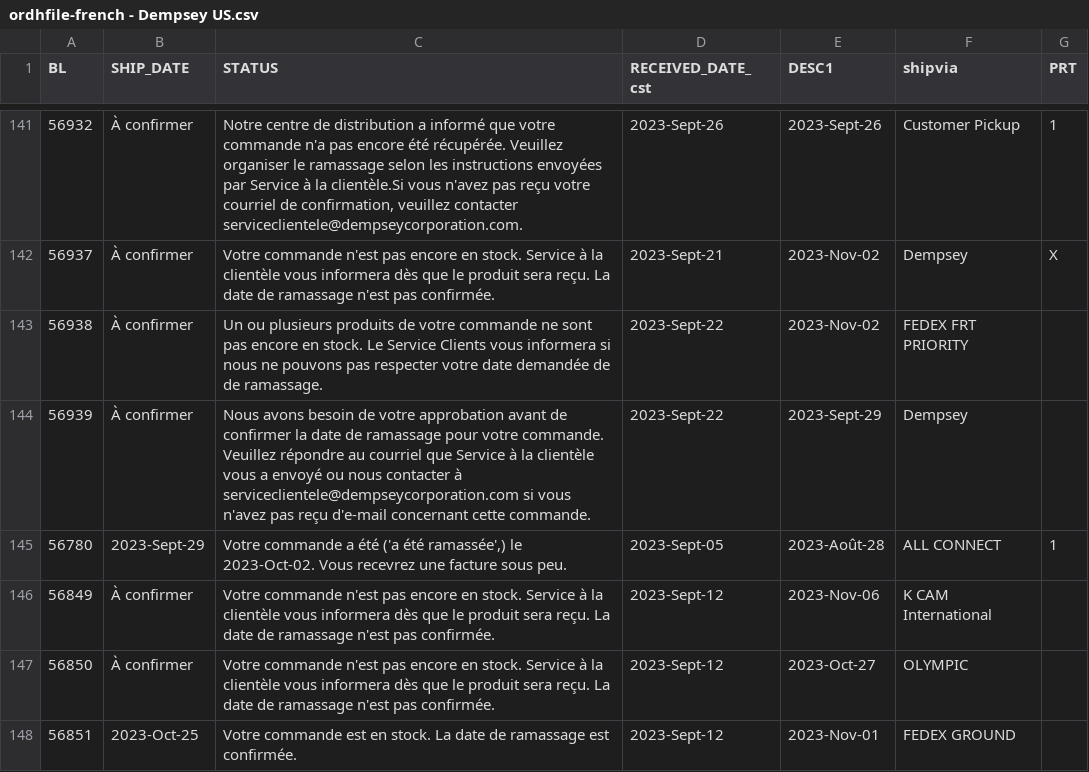
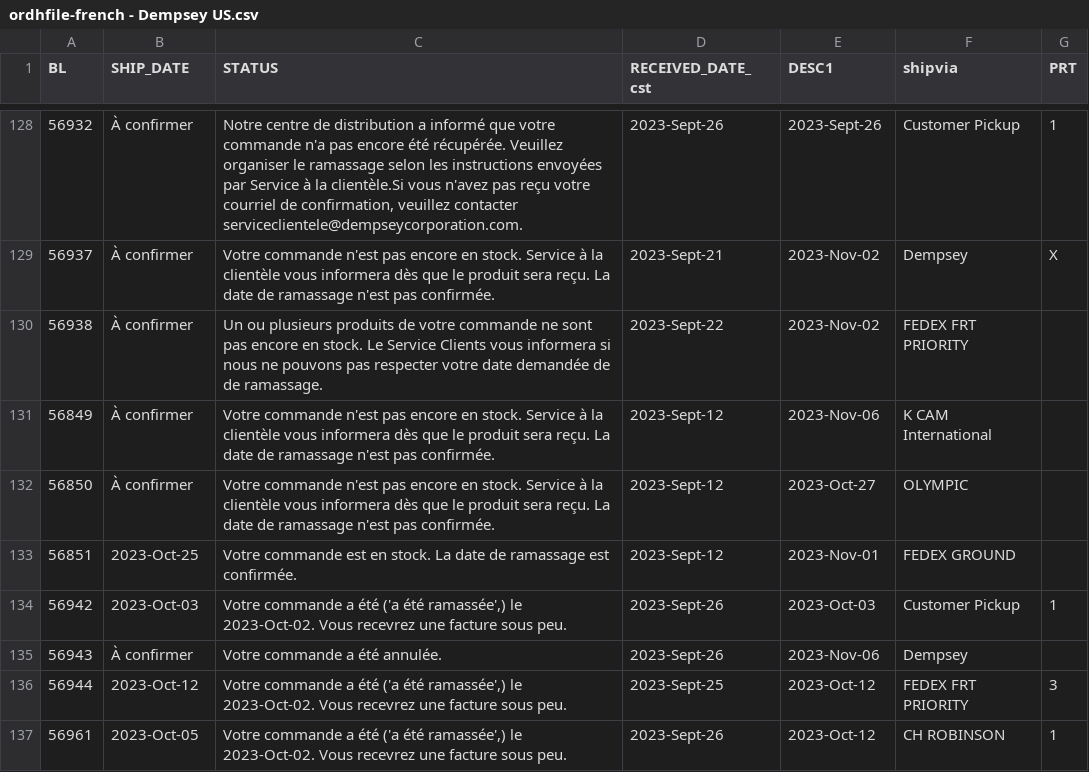
Before and after one commit to dempseysystems/dempseysystems.github.io, a CSV file: ordhfile-french - Dempsey US.csv, drawn as a sheet; only a part is shown, gaps mark what is left out; the shorter side is filled out with more unchanged rows; the diff covers the shown part only; the diff names each change by its address in the sheet, - before the commit and + after, or states it on an @@ line.

```diff
--- a/ordhfile-french - Dempsey US.csv
+++ b/ordhfile-french - Dempsey US.csv
-row 144: 56939 | À confirmer | Nous avons besoin de votre approbation avant de confirmer la date de ramassage pour votre commande. Veuillez répondre au courriel que Service à la clientèle vous a envoyé ou nous contacter à serviceclientele@dempseycorporation.com si vous n'avez pas reçu d'e-mail concernant cette commande. | 2023-Sept-22 | 2023-Sept-29 | Dempsey
-row 145: 56780 | 2023-Sept-29 | Votre commande a été ('a été ramassée',) le 2023-Oct-02. Vous recevrez une facture sous peu. | 2023-Sept-05 | 2023-Août-28 | ALL CONNECT | 1
```
Also changed, not shown: 16 removed rows elsewhere in this file, ordhfile-french - Dempsey Canada.csv, 46 other files.
